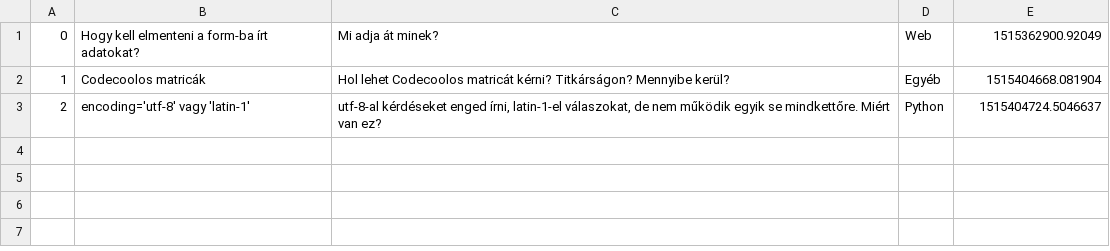
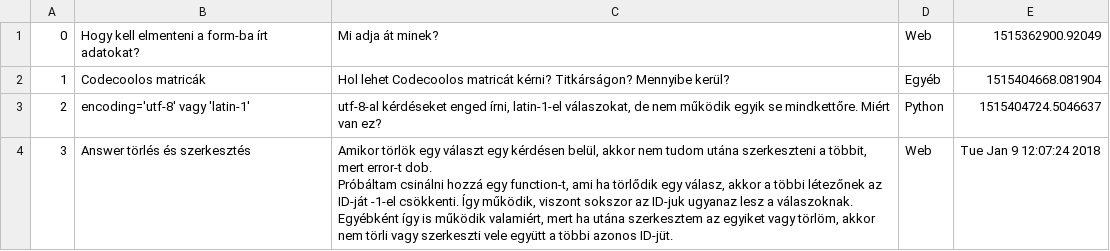
Before and after one commit to nikolettlakos/questiondiary, a CSV file: question.csv, drawn as a sheet; ↵ is a line break in a cell; the diff names each change by its address in the sheet, - before the commit and + after, or states it on an @@ line.

```diff
--- a/question.csv
+++ b/question.csv
+row 4: 3 | Answer törlés és szerkesztés | Amikor törlök egy választ egy kérdésen belül, akkor nem tudom utána szerkeszteni a többit, mert error-t dob. ↵ Próbáltam csinálni hozzá egy function-t, ami ha törlődik egy válasz, akkor a többi létezőnek az ID-ját -1-el csökkenti. Így működik, viszont sokszor az ID-juk ugyanaz lesz a válaszoknak. Egyébként így is működik valamiért, mert ha utána szerkesztem az egyiket vagy törlöm, akkor nem törli vagy szerkeszti vele együtt a többi azonos ID-jüt. | Web | Tue Jan 9 12:07:24 2018
```
Also changed, not shown: 1 other file.
